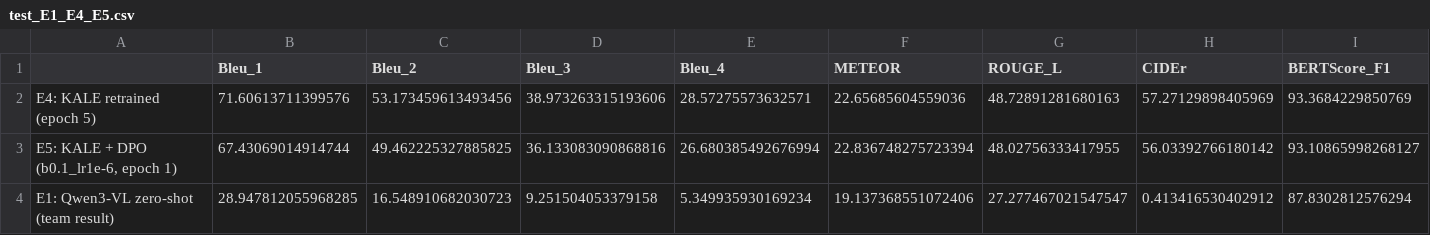
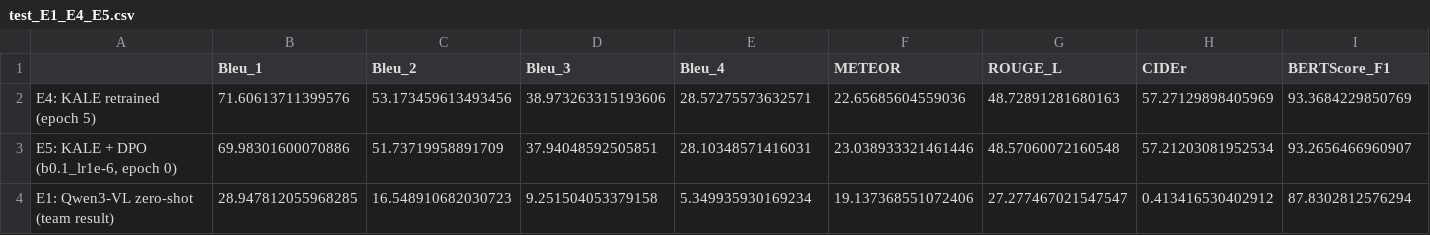
Before and after one commit to emmadionne1/10623_Project_EMMbeddings, a CSV file: data/kale/rescored/test_E1_E4_E5.csv, drawn as a sheet; only a part is shown; removed rows and columns are numbered as before the commit, all else as after; rows hold the shown columns only; the diff names each change by its address in the sheet, - before the commit and + after, or states it on an @@ line.

Commit message:
kale: final rescored E4/E5 results

```diff
--- a/data/kale/rescored/test_E1_E4_E5.csv
+++ b/data/kale/rescored/test_E1_E4_E5.csv
-row 3: E5: KALE + DPO (b0.1_lr1e-6, epoch 1) | 67.43069014914744 | 49.462225327885825 | 36.133083090868816 | 26.680385492676994 | 22.836748275723394 | 48.02756333417955 | 56.03392766180142 | 93.10865998268127
+row 3: E5: KALE + DPO (b0.1_lr1e-6, epoch 0) | 69.98301600070886 | 51.73719958891709 | 37.94048592505851 | 28.10348571416031 | 23.038933321461446 | 48.57060072160548 | 57.21203081952534 | 93.2656466960907
```
Also changed, not shown: 1 other file.
